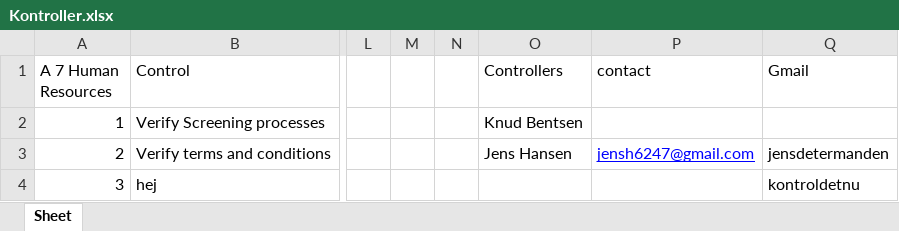
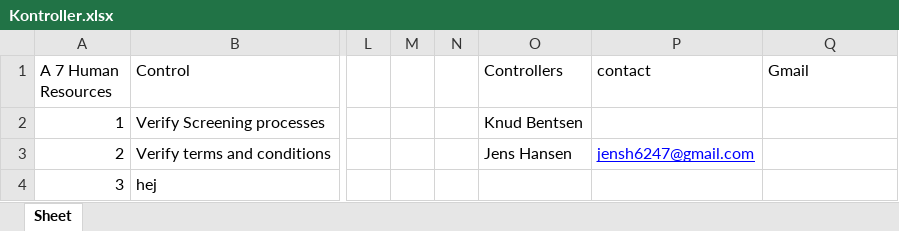
Before and after one commit to Cmainz/IT-Security, an Excel workbook: Python/ControlProject/Kontroller.xlsx, sheet Sheet, drawn as a sheet; only a part is shown, gaps mark what is left out; values as stored, in another font and other column widths than the file's, no borders; the diff names each change by its address in the sheet, - before the commit and + after, or states it on an @@ line.

Commit message:
adding new project ControlProject

```diff
--- a/Python/ControlProject/Kontroller.xlsx (sheet Sheet)
+++ b/Python/ControlProject/Kontroller.xlsx (sheet Sheet)
-Q3 (Gmail): jensdetermanden
+Q3 (Gmail): (empty)
-Q4 (Gmail): kontroldetnu
+Q4 (Gmail): (empty)
```
